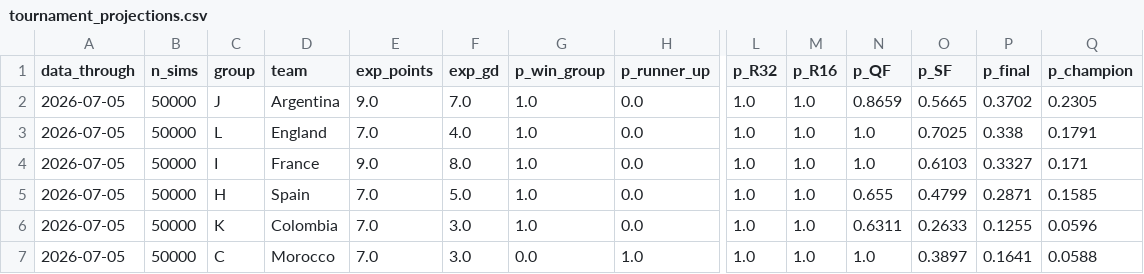
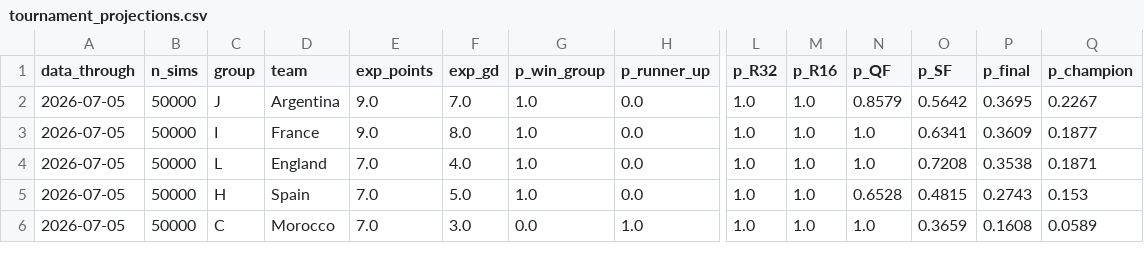
Before and after one commit to JustusVermaakSkystrm/ig-trading-bot, a CSV file: worldcup/outputs/site/tournament_projections.csv, drawn as a sheet; only a part is shown, gaps mark what is left out; removed rows and columns are numbered as before the commit, all else as after; rows hold the shown columns only; the diff covers the shown part only; the diff names each change by its address in the sheet, - before the commit and + after, or states it on an @@ line.

```diff
--- a/worldcup/outputs/site/tournament_projections.csv
+++ b/worldcup/outputs/site/tournament_projections.csv
-N2 (p_QF): 0.8659
+N2 (p_QF): 0.8579
-O2 (p_SF): 0.5665
+O2 (p_SF): 0.5642
-P2 (p_final): 0.3702
+P2 (p_final): 0.3695
-Q2 (p_champion): 0.2305
+Q2 (p_champion): 0.2267
-row 3: 2026-07-05 | 50000 | L | England | 7.0 | 4.0 | 1.0 | 0.0 | 1.0 | 1.0 | 1.0 | 0.7025 | 0.338 | 0.1791
-O3 (p_SF): 0.6103
+O3 (p_SF): 0.6341
-P3 (p_final): 0.3327
+P3 (p_final): 0.3609
-Q3 (p_champion): 0.171
+Q3 (p_champion): 0.1877
-C4 (group): H
+C4 (group): L
-D4 (team): Spain
+D4 (team): England
-F4 (exp_gd): 5.0
+F4 (exp_gd): 4.0
-N4 (p_QF): 0.655
+N4 (p_QF): 1.0
-O4 (p_SF): 0.4799
+O4 (p_SF): 0.7208
-P4 (p_final): 0.2871
+P4 (p_final): 0.3538
-Q4 (p_champion): 0.1585
+Q4 (p_champion): 0.1871
-C5 (group): K
+C5 (group): H
-D5 (team): Colombia
+D5 (team): Spain
-F5 (exp_gd): 3.0
+F5 (exp_gd): 5.0
-N5 (p_QF): 0.6311
+N5 (p_QF): 0.6528
-O5 (p_SF): 0.2633
+O5 (p_SF): 0.4815
-P5 (p_final): 0.1255
+P5 (p_final): 0.2743
-Q5 (p_champion): 0.0596
+Q5 (p_champion): 0.153
-O6 (p_SF): 0.3897
+O6 (p_SF): 0.3659
-P6 (p_final): 0.1641
+P6 (p_final): 0.1608
-Q6 (p_champion): 0.0588
+Q6 (p_champion): 0.0589
```
Also changed, not shown: 1 added row and 28 edited cells elsewhere in this file, worldcup/outputs/history.csv, worldcup/outputs/match_probabilities.csv, 7 other files.
